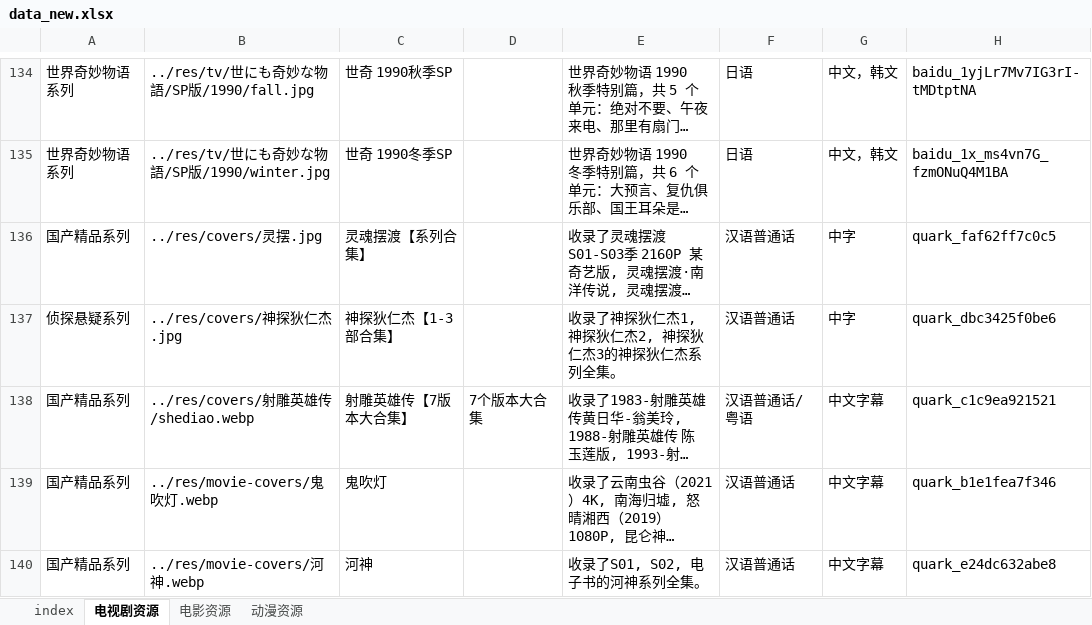
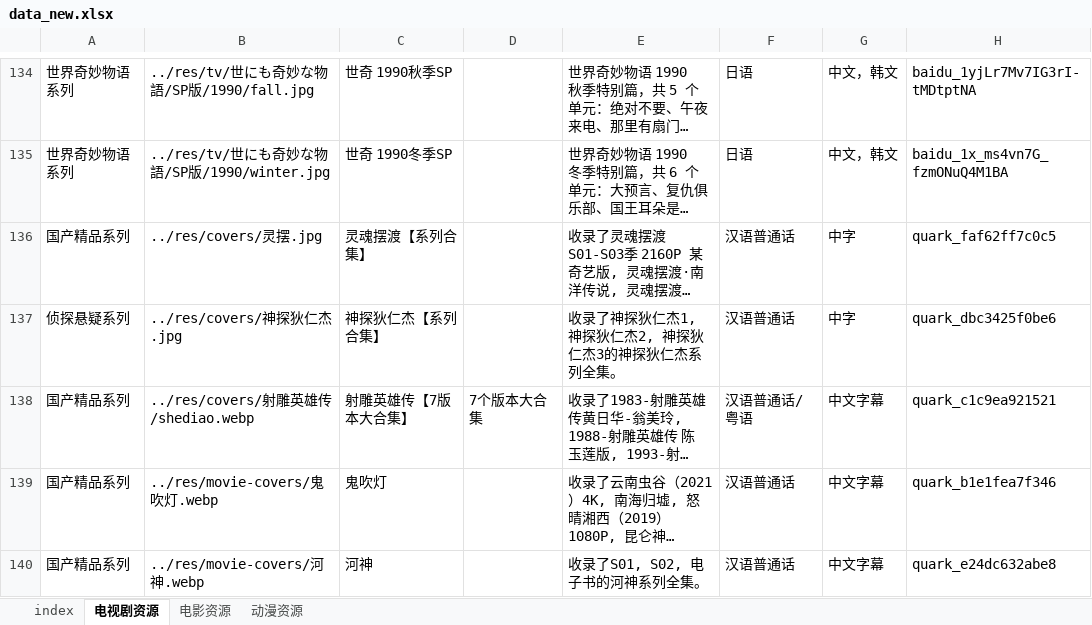
Before and after one commit to Si1110/film-tvs, an Excel workbook: res/data_new.xlsx, sheet 电视剧资源, drawn as a sheet; only a part is shown, gaps mark what is left out; long unchanged cells end in …; values as stored, in another font and other column widths than the file's, no borders; the diff covers the shown part only; the diff names each change by its address in the sheet, - before the commit and + after, or states it on an @@ line.

```diff
--- a/res/data_new.xlsx (sheet 电视剧资源)
+++ b/res/data_new.xlsx (sheet 电视剧资源)
-C137: 神探狄仁杰【1-3部合集】
+C137: 神探狄仁杰【系列合集】
```
Also changed, not shown: 41 edited cells elsewhere in this sheet, sheet 电影资源, sheet 动漫资源, 3 other files.
